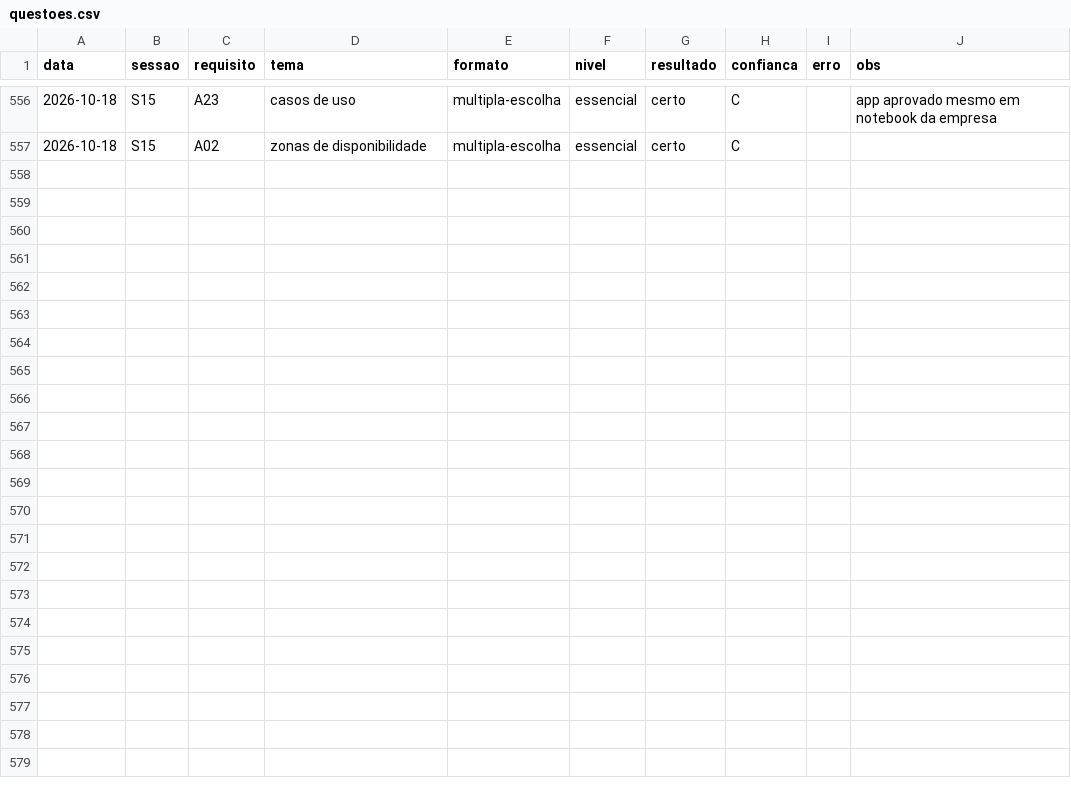
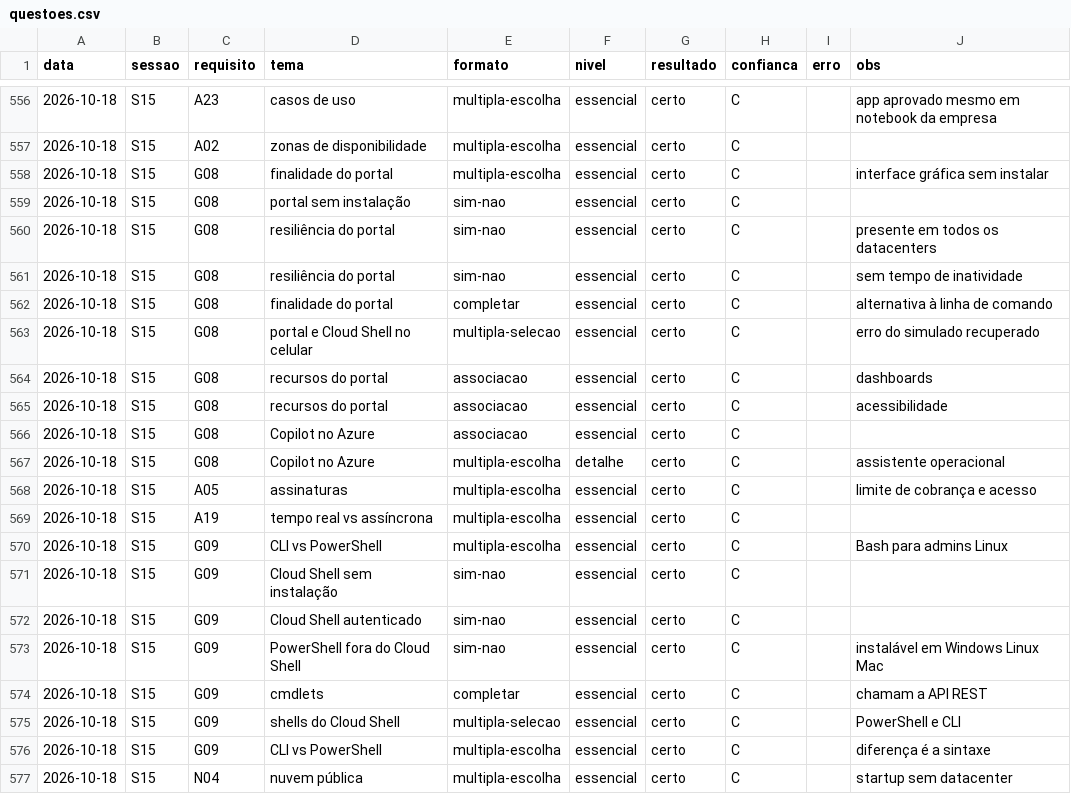
Before and after one commit to lucasmsouza24/azure-study, a CSV file: az-900/progresso/questoes.csv, drawn as a sheet; only a part is shown, gaps mark what is left out.

Commit message:
Update README and progress files to reflect completion of Azure portal and Cloud Shell study topics, including quiz results and session notes. Adjust metrics in progress tracking to highlight recent advancements in understanding Azure management tools.

```diff
--- a/az-900/progresso/questoes.csv
+++ b/az-900/progresso/questoes.csv
@@ -557 +557,21 @@ data,sessao,requisito,tema,formato,nivel,resultado,confianca,erro,obs
 2026-10-18,S15,A02,zonas de disponibilidade,multipla-escolha,essencial,certo,C,,
+2026-10-18,S15,G08,finalidade do portal,multipla-escolha,essencial,certo,C,,interface gráfica sem instalar
+2026-10-18,S15,G08,portal sem instalação,sim-nao,essencial,certo,C,,
+2026-10-18,S15,G08,resiliência do portal,sim-nao,essencial,certo,C,,presente em todos os datacenters
+2026-10-18,S15,G08,resiliência do portal,sim-nao,essencial,certo,C,,sem tempo de inatividade
+2026-10-18,S15,G08,finalidade do portal,completar,essencial,certo,C,,alternativa à linha de comando
+2026-10-18,S15,G08,portal e Cloud Shell no celular,multipla-selecao,essencial,certo,C,,erro do simulado recuperado
+2026-10-18,S15,G08,recursos do portal,associacao,essencial,certo,C,,dashboards
+2026-10-18,S15,G08,recursos do portal,associacao,essencial,certo,C,,acessibilidade
+2026-10-18,S15,G08,Copilot no Azure,associacao,essencial,certo,C,,
+2026-10-18,S15,G08,Copilot no Azure,multipla-escolha,detalhe,certo,C,,assistente operacional
+2026-10-18,S15,A05,assinaturas,multipla-escolha,essencial,certo,C,,limite de cobrança e acesso
+2026-10-18,S15,A19,tempo real vs assíncrona,multipla-escolha,essencial,certo,C,,
+2026-10-18,S15,G09,CLI vs PowerShell,multipla-escolha,essencial,certo,C,,Bash para admins Linux
+2026-10-18,S15,G09,Cloud Shell sem instalação,sim-nao,essencial,certo,C,,
+2026-10-18,S15,G09,Cloud Shell autenticado,sim-nao,essencial,certo,C,,
+2026-10-18,S15,G09,PowerShell fora do Cloud Shell,sim-nao,essencial,certo,C,,instalável em Windows Linux Mac
+2026-10-18,S15,G09,cmdlets,completar,essencial,certo,C,,chamam a API REST
+2026-10-18,S15,G09,shells do Cloud Shell,multipla-selecao,essencial,certo,C,,PowerShell e CLI
+2026-10-18,S15,G09,CLI vs PowerShell,multipla-escolha,essencial,certo,C,,diferença é a sintaxe
+2026-10-18,S15,N04,nuvem pública,multipla-escolha,essencial,certo,C,,startup sem datacenter
```
Also changed, not shown: 3 other files.
